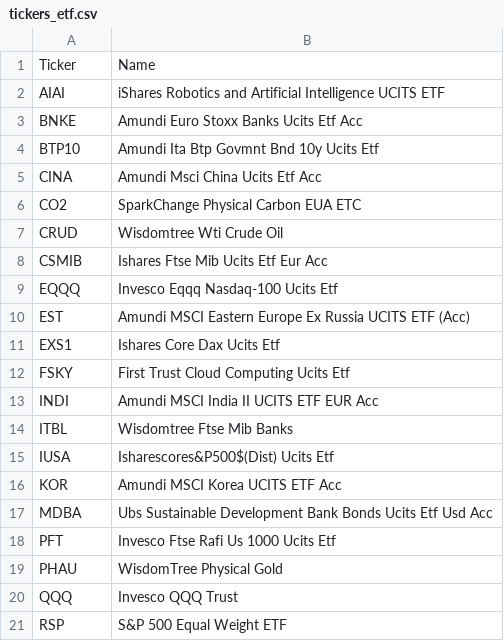
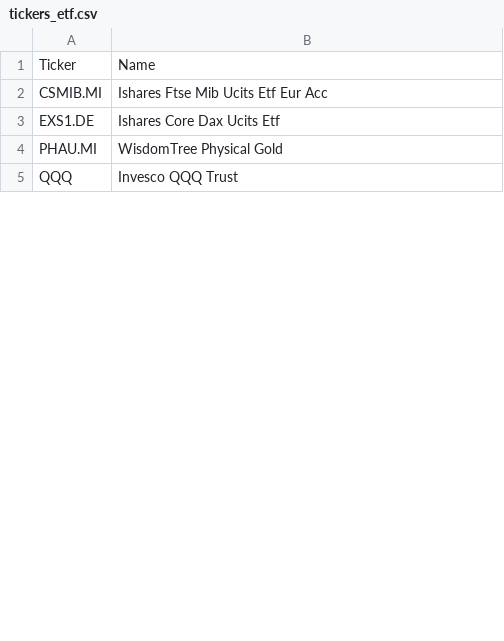
Before and after one commit to cg03521/Trading-Zone, a CSV file: Data/tickers_etf.csv, drawn as a sheet; only a part is shown; the diff covers the shown part only.

Commit message:
Update tickers_etf.csv

```diff
--- a/Data/tickers_etf.csv
+++ b/Data/tickers_etf.csv
@@ -1,21 +1,5 @@
 Ticker,Name
-AIAI,iShares Robotics and Artificial Intelligence UCITS ETF
-BNKE,Amundi Euro Stoxx Banks Ucits Etf Acc
-BTP10,Amundi Ita Btp Govmnt Bnd 10y Ucits Etf
-CINA,Amundi Msci China Ucits Etf Acc
-CO2,SparkChange Physical Carbon EUA ETC
-CRUD,Wisdomtree Wti Crude Oil
-CSMIB,Ishares Ftse Mib Ucits Etf Eur Acc
-EQQQ,Invesco Eqqq Nasdaq-100 Ucits Etf
-EST,Amundi MSCI Eastern Europe Ex Russia UCITS ETF (Acc)
-EXS1,Ishares Core Dax Ucits Etf
-FSKY,First Trust Cloud Computing Ucits Etf
-INDI,Amundi MSCI India II UCITS ETF EUR Acc
-ITBL,Wisdomtree Ftse Mib Banks
-IUSA,Isharescores&P500$(Dist) Ucits Etf
-KOR,Amundi MSCI Korea UCITS ETF Acc
-MDBA,Ubs Sustainable Development Bank Bonds Ucits Etf Usd Acc
-PFT,Invesco Ftse Rafi Us 1000 Ucits Etf
-PHAU,WisdomTree Physical Gold
+CSMIB.MI,Ishares Ftse Mib Ucits Etf Eur Acc
+EXS1.DE,Ishares Core Dax Ucits Etf
+PHAU.MI,WisdomTree Physical Gold
 QQQ,Invesco QQQ Trust
-RSP, S&P 500 Equal Weight ETF
```
Also changed, not shown: 2 added rows, 8 removed rows and 1 edited cell elsewhere in this file.
